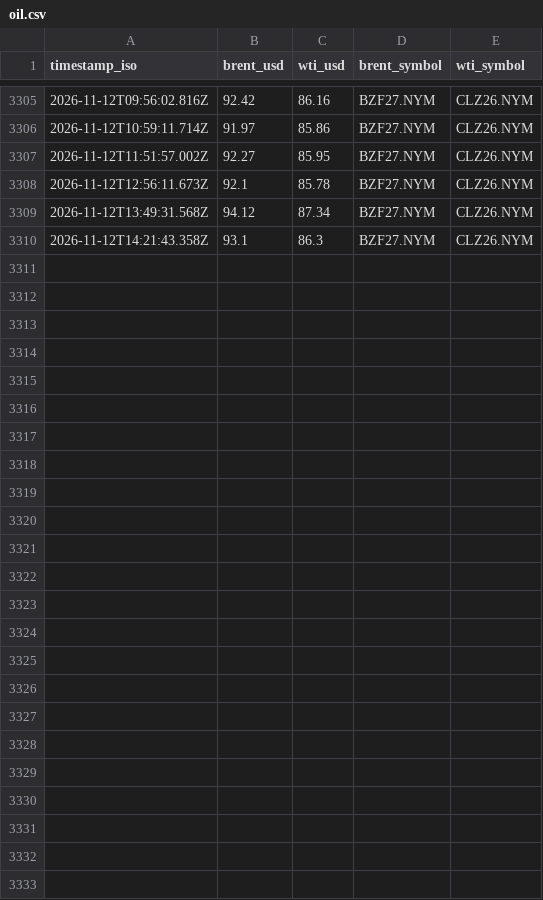
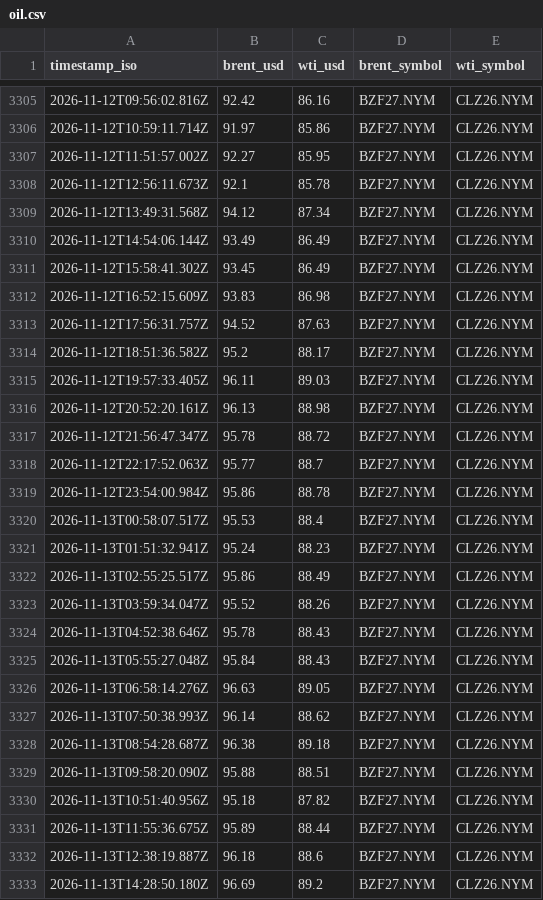
Before and after one commit to jasonhjohnson/strait-of-hormuz-data, a CSV file: data/oil.csv, drawn as a sheet; only a part is shown, gaps mark what is left out.

```diff
--- a/data/oil.csv
+++ b/data/oil.csv
@@ -3309,2 +3309,25 @@ timestamp_iso,brent_usd,wti_usd,brent_symbol,wti_symbol
 2026-11-12T13:49:31.568Z,94.12,87.34,BZF27.NYM,CLZ26.NYM
-2026-11-12T14:21:43.358Z,93.1,86.3,BZF27.NYM,CLZ26.NYM
+2026-11-12T14:54:06.144Z,93.49,86.49,BZF27.NYM,CLZ26.NYM
+2026-11-12T15:58:41.302Z,93.45,86.49,BZF27.NYM,CLZ26.NYM
+2026-11-12T16:52:15.609Z,93.83,86.98,BZF27.NYM,CLZ26.NYM
+2026-11-12T17:56:31.757Z,94.52,87.63,BZF27.NYM,CLZ26.NYM
+2026-11-12T18:51:36.582Z,95.2,88.17,BZF27.NYM,CLZ26.NYM
+2026-11-12T19:57:33.405Z,96.11,89.03,BZF27.NYM,CLZ26.NYM
+2026-11-12T20:52:20.161Z,96.13,88.98,BZF27.NYM,CLZ26.NYM
+2026-11-12T21:56:47.347Z,95.78,88.72,BZF27.NYM,CLZ26.NYM
+2026-11-12T22:17:52.063Z,95.77,88.7,BZF27.NYM,CLZ26.NYM
+2026-11-12T23:54:00.984Z,95.86,88.78,BZF27.NYM,CLZ26.NYM
+2026-11-13T00:58:07.517Z,95.53,88.4,BZF27.NYM,CLZ26.NYM
+2026-11-13T01:51:32.941Z,95.24,88.23,BZF27.NYM,CLZ26.NYM
+2026-11-13T02:55:25.517Z,95.86,88.49,BZF27.NYM,CLZ26.NYM
+2026-11-13T03:59:34.047Z,95.52,88.26,BZF27.NYM,CLZ26.NYM
+2026-11-13T04:52:38.646Z,95.78,88.43,BZF27.NYM,CLZ26.NYM
+2026-11-13T05:55:27.048Z,95.84,88.43,BZF27.NYM,CLZ26.NYM
+2026-11-13T06:58:14.276Z,96.63,89.05,BZF27.NYM,CLZ26.NYM
+2026-11-13T07:50:38.993Z,96.14,88.62,BZF27.NYM,CLZ26.NYM
+2026-11-13T08:54:28.687Z,96.38,89.18,BZF27.NYM,CLZ26.NYM
+2026-11-13T09:58:20.090Z,95.88,88.51,BZF27.NYM,CLZ26.NYM
+2026-11-13T10:51:40.956Z,95.18,87.82,BZF27.NYM,CLZ26.NYM
+2026-11-13T11:55:36.675Z,95.89,88.44,BZF27.NYM,CLZ26.NYM
+2026-11-13T12:38:19.887Z,96.18,88.6,BZF27.NYM,CLZ26.NYM
+2026-11-13T14:28:50.180Z,96.69,89.2,BZF27.NYM,CLZ26.NYM
```
Also changed, not shown: data/events.csv, data/hormuz-index-daily.csv, 5 other files.
